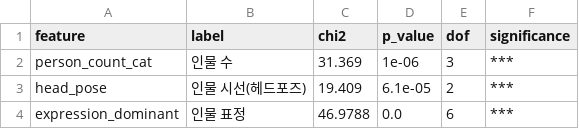
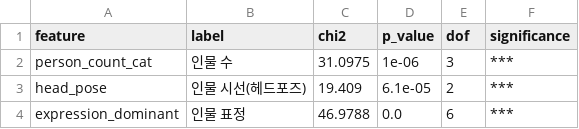
Before and after one commit to heeseok00/youtube_thumbnail_age-skku_urp-research, a CSV file: 5_썸네일 피처 분석 파이프라인/analysis/outputs/02_categorical_stats.csv, drawn as a sheet.

```diff
--- a/5_썸네일 피처 분석 파이프라인/analysis/outputs/02_categorical_stats.csv
+++ b/5_썸네일 피처 분석 파이프라인/analysis/outputs/02_categorical_stats.csv
@@ -1,3 +1,3 @@
 feature,label,chi2,p_value,dof,significance
-person_count_cat,인물 수,31.369,1e-06,3,***
+person_count_cat,인물 수,31.0975,1e-06,3,***
 head_pose,인물 시선(헤드포즈),19.409,6.1e-05,2,***
```
Also changed, not shown: 5_썸네일 피처 분석 파이프라인/analysis/outputs/01_continuous_stats.csv, 5_썸네일 피처 분석 파이프라인/checkpoints/01_person_features.csv, 6 other files.
